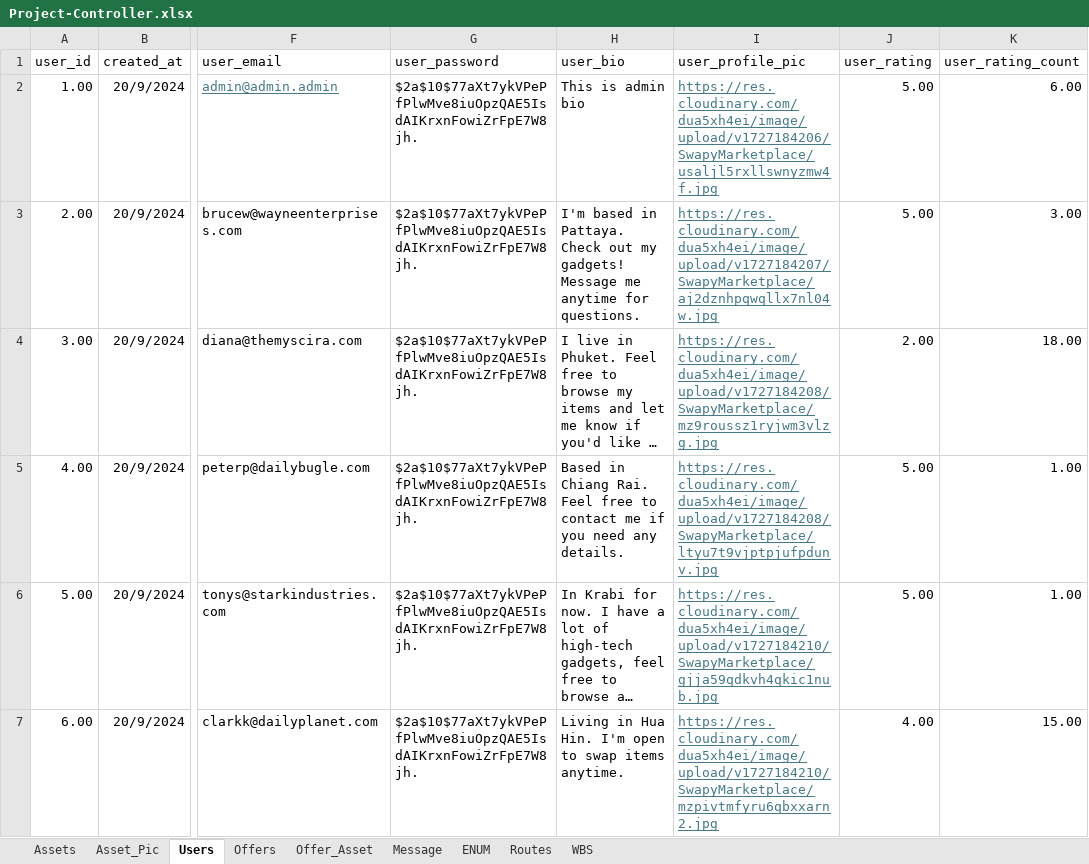
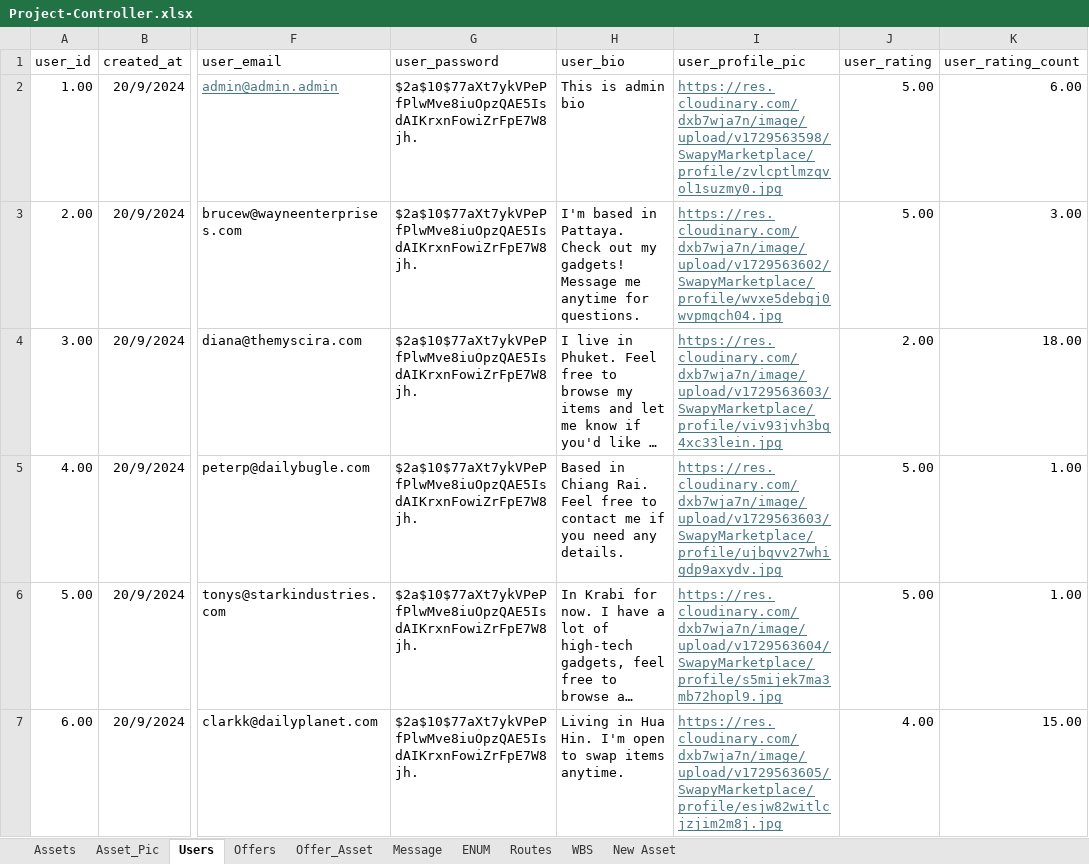
Before and after one commit to besbesbesbes/swapy02-web, an Excel workbook: src/data/Project-Controller.xlsx, sheet Users, drawn as a sheet; only a part is shown, gaps mark what is left out; long unchanged cells end in …; values as stored, in another font and other column widths than the file's, no borders; the diff covers the shown part only; the diff names each change by its address in the sheet, - before the commit and + after, or states it on an @@ line.

```diff
--- a/src/data/Project-Controller.xlsx (sheet Users)
+++ b/src/data/Project-Controller.xlsx (sheet Users)
+sheet tab: New Asset
-I2 (user_profile_pic): https://res.cloudinary.com/dua5xh4ei/image/upload/v1727184206/SwapyMarketplace/usaljl5rxllswnyzmw4f.jpg
+I2 (user_profile_pic): https://res.cloudinary.com/dxb7wja7n/image/upload/v1729563598/SwapyMarketplace/profile/zvlcptlmzqvol1suzmy0.jpg
-I3 (user_profile_pic): https://res.cloudinary.com/dua5xh4ei/image/upload/v1727184207/SwapyMarketplace/aj2dznhpqwqllx7nl04w.jpg
+I3 (user_profile_pic): https://res.cloudinary.com/dxb7wja7n/image/upload/v1729563602/SwapyMarketplace/profile/wvxe5debgj0wvpmqch04.jpg
-I4 (user_profile_pic): https://res.cloudinary.com/dua5xh4ei/image/upload/v1727184208/SwapyMarketplace/mz9roussz1ryjwm3vlzg.jpg
+I4 (user_profile_pic): https://res.cloudinary.com/dxb7wja7n/image/upload/v1729563603/SwapyMarketplace/profile/viv93jvh3bq4xc33lein.jpg
-I5 (user_profile_pic): https://res.cloudinary.com/dua5xh4ei/image/upload/v1727184208/SwapyMarketplace/ltyu7t9vjptpjufpdunv.jpg
+I5 (user_profile_pic): https://res.cloudinary.com/dxb7wja7n/image/upload/v1729563603/SwapyMarketplace/profile/ujbqvv27whigdp9axydv.jpg
-I6 (user_profile_pic): https://res.cloudinary.com/dua5xh4ei/image/upload/v1727184210/SwapyMarketplace/gjja59qdkvh4qkic1nub.jpg
+I6 (user_profile_pic): https://res.cloudinary.com/dxb7wja7n/image/upload/v1729563604/SwapyMarketplace/profile/s5mijek7ma3mb72hopl9.jpg
-I7 (user_profile_pic): https://res.cloudinary.com/dua5xh4ei/image/upload/v1727184210/SwapyMarketplace/mzpivtmfyru6qbxxarn2.jpg
+I7 (user_profile_pic): https://res.cloudinary.com/dxb7wja7n/image/upload/v1729563605/SwapyMarketplace/profile/esjw82witlcjzjim2m8j.jpg
```
Also changed, not shown: 15 edited cells elsewhere in this sheet, sheet Asset_Pic, sheet Assets, sheet WBS, 11 other files.
